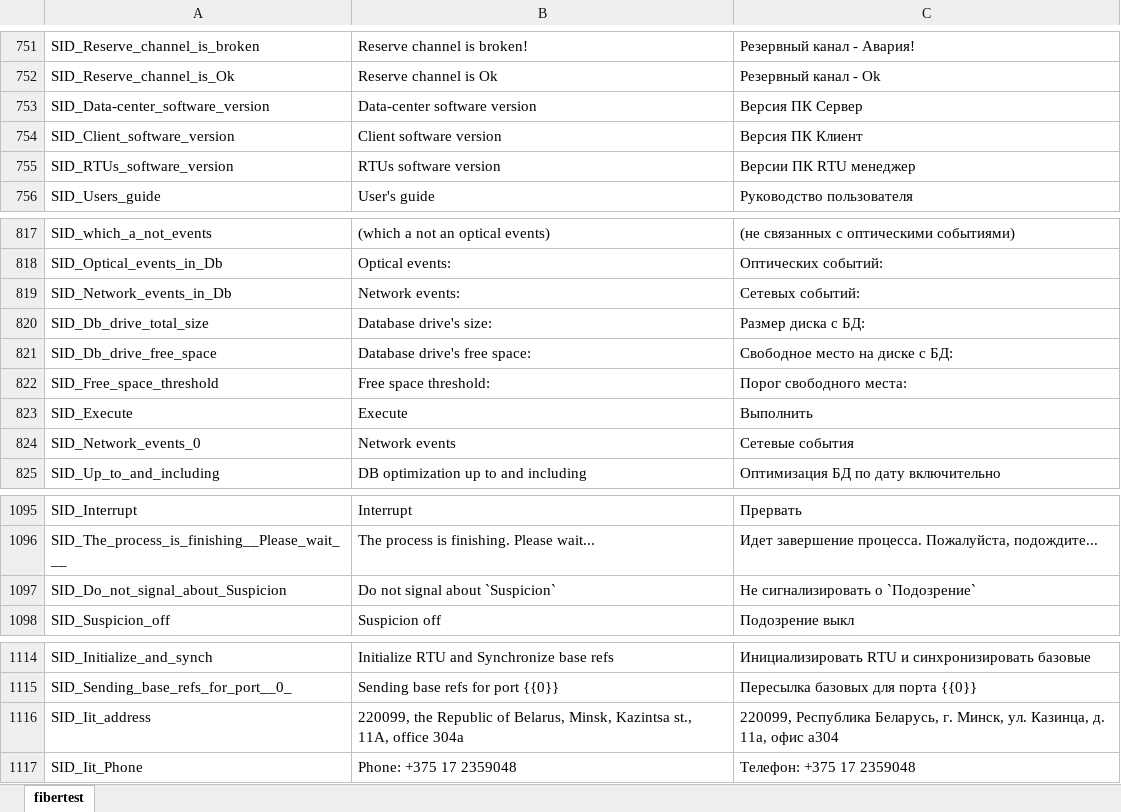
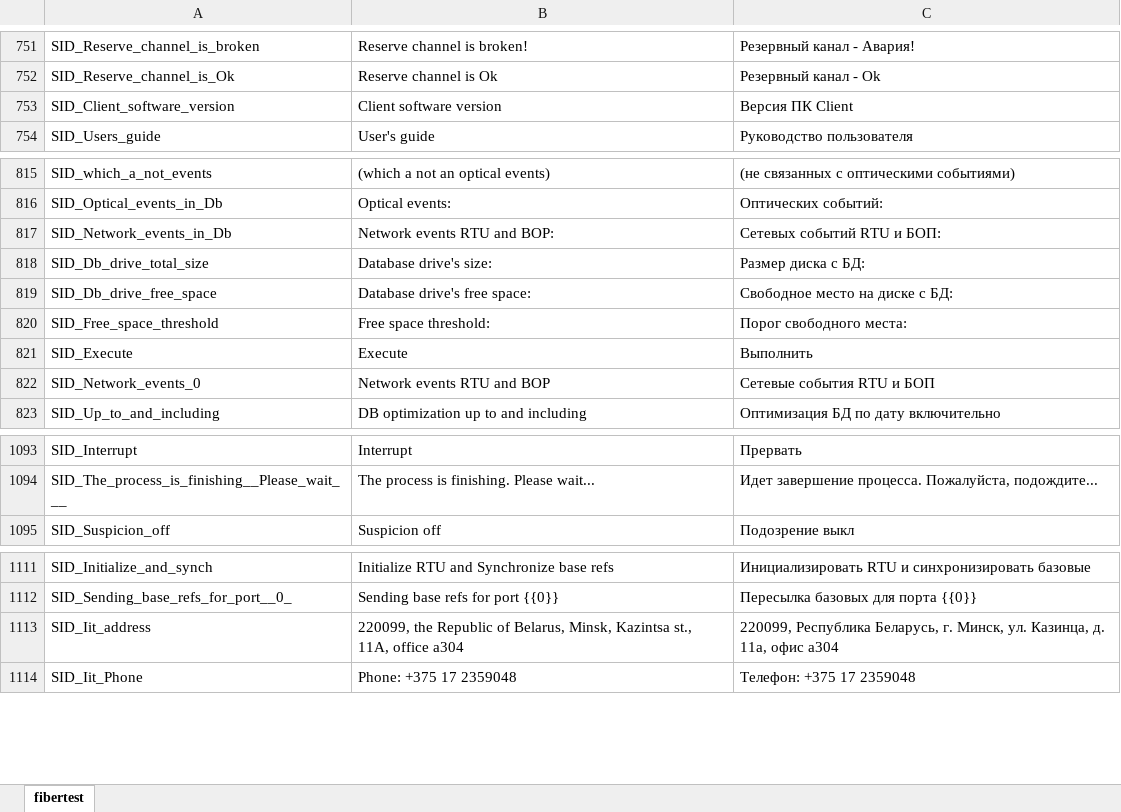
Before and after one commit to mli2805/Fibertest20, an Excel workbook: Client/WebClient/lang/fibertest_strings.xlsx, sheet fibertest, drawn as a sheet; only a part is shown, gaps mark what is left out; values as stored, in another font and other column widths than the file's, no borders; removed rows and columns are numbered as before the commit, all else as after; the diff covers the shown part only; the diff names each change by its address in the sheet, - before the commit and + after, or states it on an @@ line.

Commit message:
RTU Initialization with base refs synchronization from web-client

```diff
--- a/Client/WebClient/lang/fibertest_strings.xlsx (sheet fibertest)
+++ b/Client/WebClient/lang/fibertest_strings.xlsx (sheet fibertest)
-row 753: SID_Data-center_software_version | Data-center software version | Версия ПК Сервер
-C753: Версия ПК Клиент
+C753: Версия ПК Client
-row 755: SID_RTUs_software_version | RTUs software version | Версии ПК RTU менеджер
-B817: Network events:
+B817: Network events RTU and BOP:
-C817: Сетевых событий:
+C817: Сетевых событий RTU и БОП:
-B822: Network events
+B822: Network events RTU and BOP
-C822: Сетевые события
+C822: Сетевые события RTU и БОП
-row 1097: SID_Do_not_signal_about_Suspicion | Do not signal about `Suspicion` | Не сигнализировать о `Подозрение`
-B1113: …11A, office 304a
+B1113: …11A, office a304
```
Also changed, not shown: 36 added rows elsewhere in this sheet, 23 other files.
